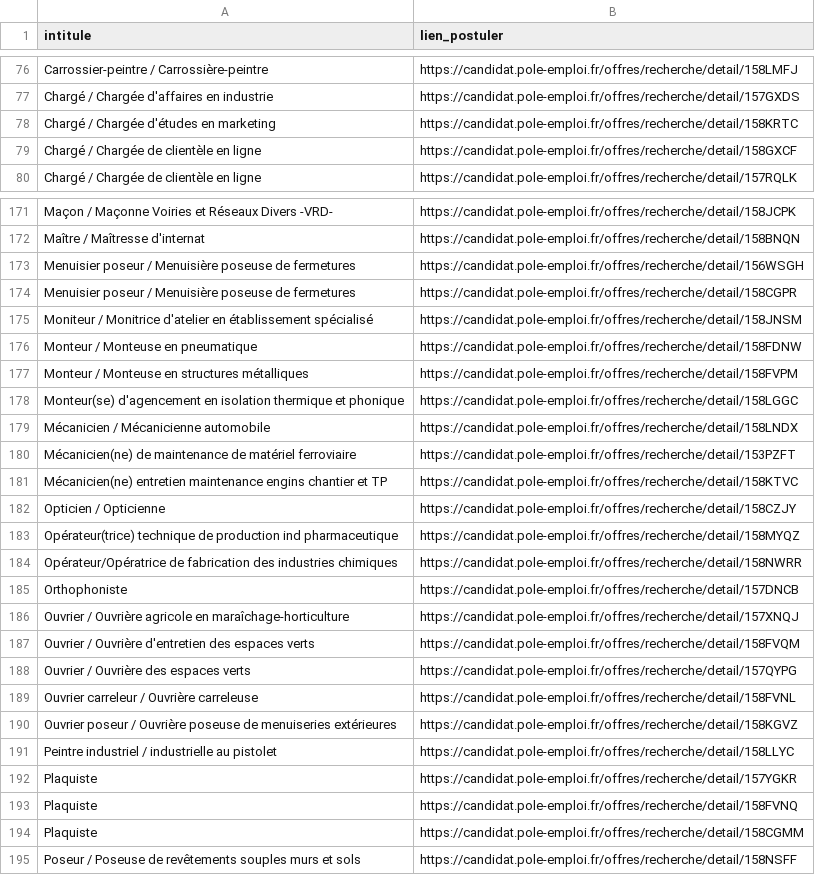
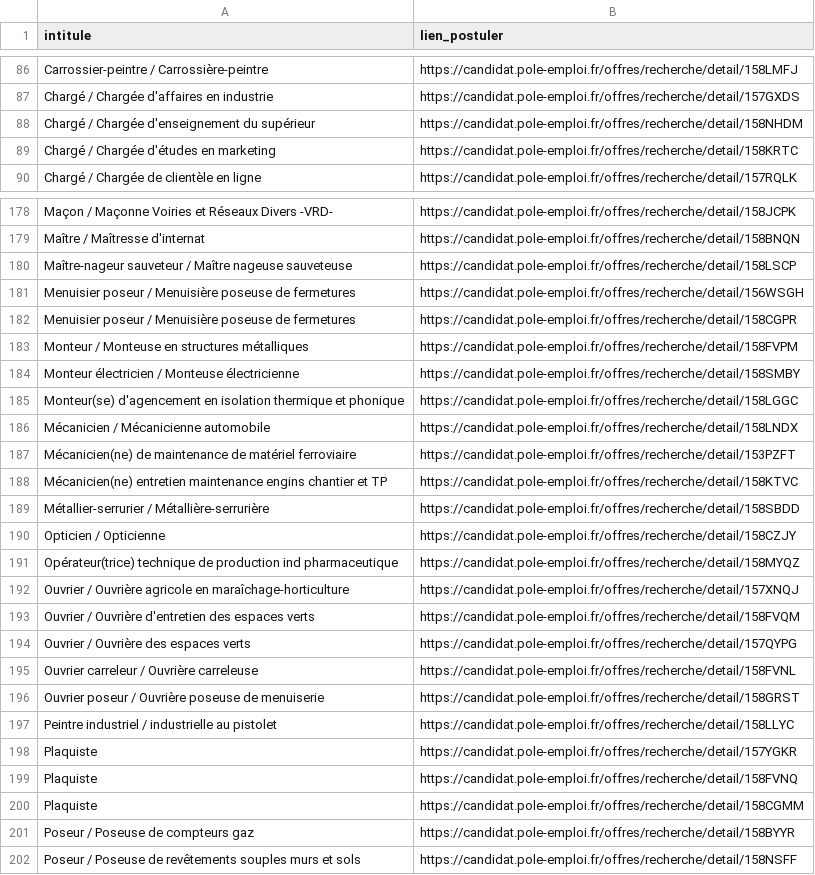
Before and after one commit to libkhadir/stats-tension-emploi-france, a CSV file: export.csv, drawn as a sheet; only a part is shown, gaps mark what is left out; the diff covers the shown part only.

Commit message:
feat: add results

```diff
--- a/export.csv
+++ b/export.csv
@@ -77,4 +87,4 @@ Carrossier-peintre / Carrossière-peintre,https://candidat.pole-emploi.fr/offres
 Chargé / Chargée d'affaires en industrie,https://candidat.pole-emploi.fr/offres/recherche/detail/157GXDS
+Chargé / Chargée d'enseignement du supérieur,https://candidat.pole-emploi.fr/offres/recherche/detail/158NHDM
 Chargé / Chargée d'études en marketing,https://candidat.pole-emploi.fr/offres/recherche/detail/158KRTC
-Chargé / Chargée de clientèle en ligne,https://candidat.pole-emploi.fr/offres/recherche/detail/158GXCF
 Chargé / Chargée de clientèle en ligne,https://candidat.pole-emploi.fr/offres/recherche/detail/157RQLK
@@ -172,7 +179,7 @@ Maçon / Maçonne Voiries et Réseaux Divers -VRD-,https://candidat.pole-emploi.
 Maître / Maîtresse d'internat,https://candidat.pole-emploi.fr/offres/recherche/detail/158BNQN
+Maître-nageur sauveteur / Maître nageuse sauveteuse,https://candidat.pole-emploi.fr/offres/recherche/detail/158LSCP
 Menuisier poseur / Menuisière poseuse de fermetures,https://candidat.pole-emploi.fr/offres/recherche/detail/156WSGH
 Menuisier poseur / Menuisière poseuse de fermetures,https://candidat.pole-emploi.fr/offres/recherche/detail/158CGPR
-Moniteur / Monitrice d'atelier en établissement spécialisé,https://candidat.pole-emploi.fr/offres/recherche/detail/158JNSM
-Monteur / Monteuse en pneumatique,https://candidat.pole-emploi.fr/offres/recherche/detail/158FDNW
 Monteur / Monteuse en structures métalliques,https://candidat.pole-emploi.fr/offres/recherche/detail/158FVPM
+Monteur électricien / Monteuse électricienne,https://candidat.pole-emploi.fr/offres/recherche/detail/158SMBY
 Monteur(se) d'agencement en isolation thermique et phonique,https://candidat.pole-emploi.fr/offres/recherche/detail/158LGGC
@@ -181,6 +188,5 @@ Mécanicien(ne) de maintenance de matériel ferroviaire,https://candidat.pole-em
 Mécanicien(ne) entretien maintenance engins chantier et TP,https://candidat.pole-emploi.fr/offres/recherche/detail/158KTVC
+Métallier-serrurier / Métallière-serrurière,https://candidat.pole-emploi.fr/offres/recherche/detail/158SBDD
 Opticien / Opticienne,https://candidat.pole-emploi.fr/offres/recherche/detail/158CZJY
 Opérateur(trice) technique de production ind pharmaceutique,https://candidat.pole-emploi.fr/offres/recherche/detail/158MYQZ
-Opérateur/Opératrice de fabrication des industries chimiques,https://candidat.pole-emploi.fr/offres/recherche/detail/158NWRR
-Orthophoniste,https://candidat.pole-emploi.fr/offres/recherche/detail/157DNCB
 Ouvrier / Ouvrière agricole en maraîchage-horticulture,https://candidat.pole-emploi.fr/offres/recherche/detail/157XNQJ
@@ -189,3 +195,3 @@ Ouvrier / Ouvrière des espaces verts,https://candidat.pole-emploi.fr/offres/rec
 Ouvrier carreleur / Ouvrière carreleuse,https://candidat.pole-emploi.fr/offres/recherche/detail/158FVNL
-Ouvrier poseur / Ouvrière poseuse de menuiseries extérieures,https://candidat.pole-emploi.fr/offres/recherche/detail/158KGVZ
+Ouvrier poseur / Ouvrière poseuse de menuiserie,https://candidat.pole-emploi.fr/offres/recherche/detail/158GRST
 Peintre industriel / industrielle au pistolet,https://candidat.pole-emploi.fr/offres/recherche/detail/158LLYC
@@ -194,2 +200,3 @@ Plaquiste,https://candidat.pole-emploi.fr/offres/recherche/detail/158FVNQ
 Plaquiste,https://candidat.pole-emploi.fr/offres/recherche/detail/158CGMM
+Poseur / Poseuse de compteurs gaz,https://candidat.pole-emploi.fr/offres/recherche/detail/158BYYR
 Poseur / Poseuse de revêtements souples murs et sols,https://candidat.pole-emploi.fr/offres/recherche/detail/158NSFF
```
Also changed, not shown: 38 added rows, 23 removed rows and 6 edited cells elsewhere in this file.
